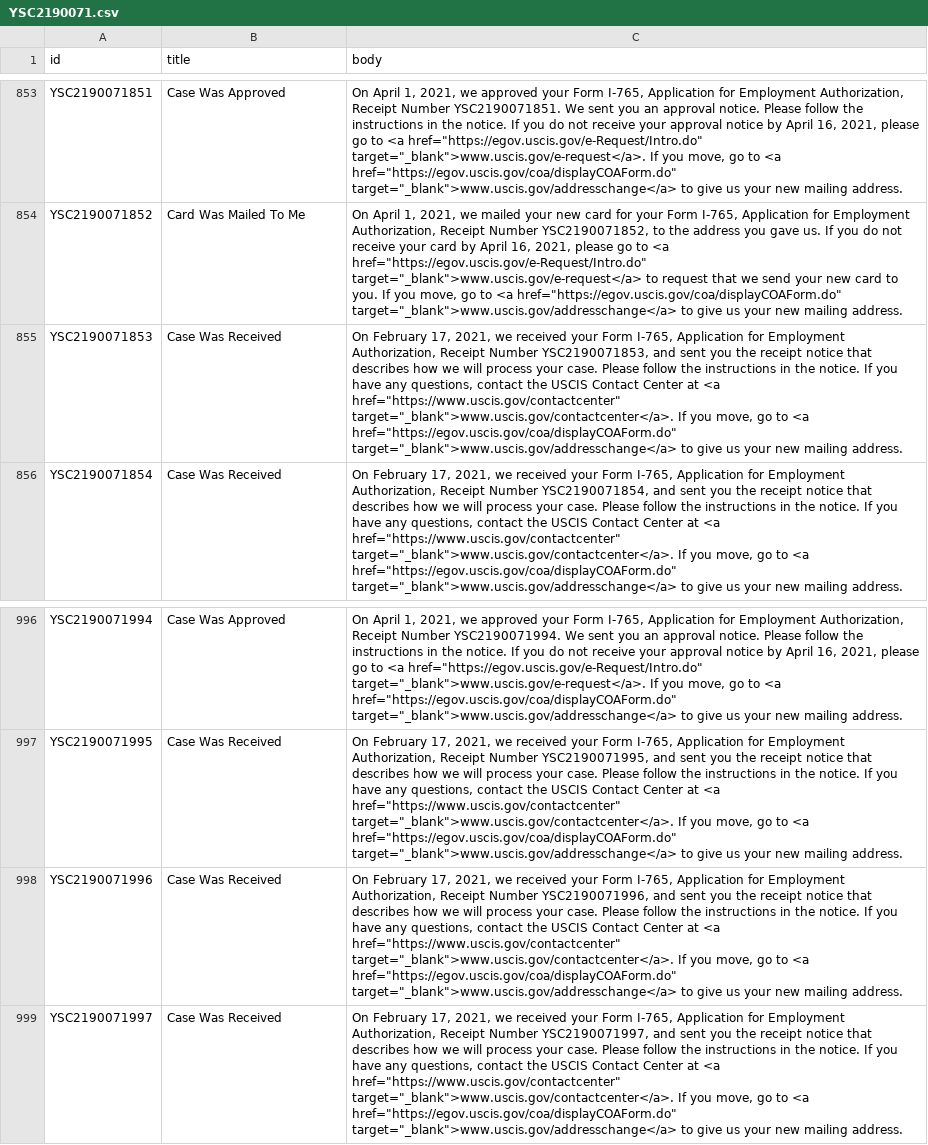
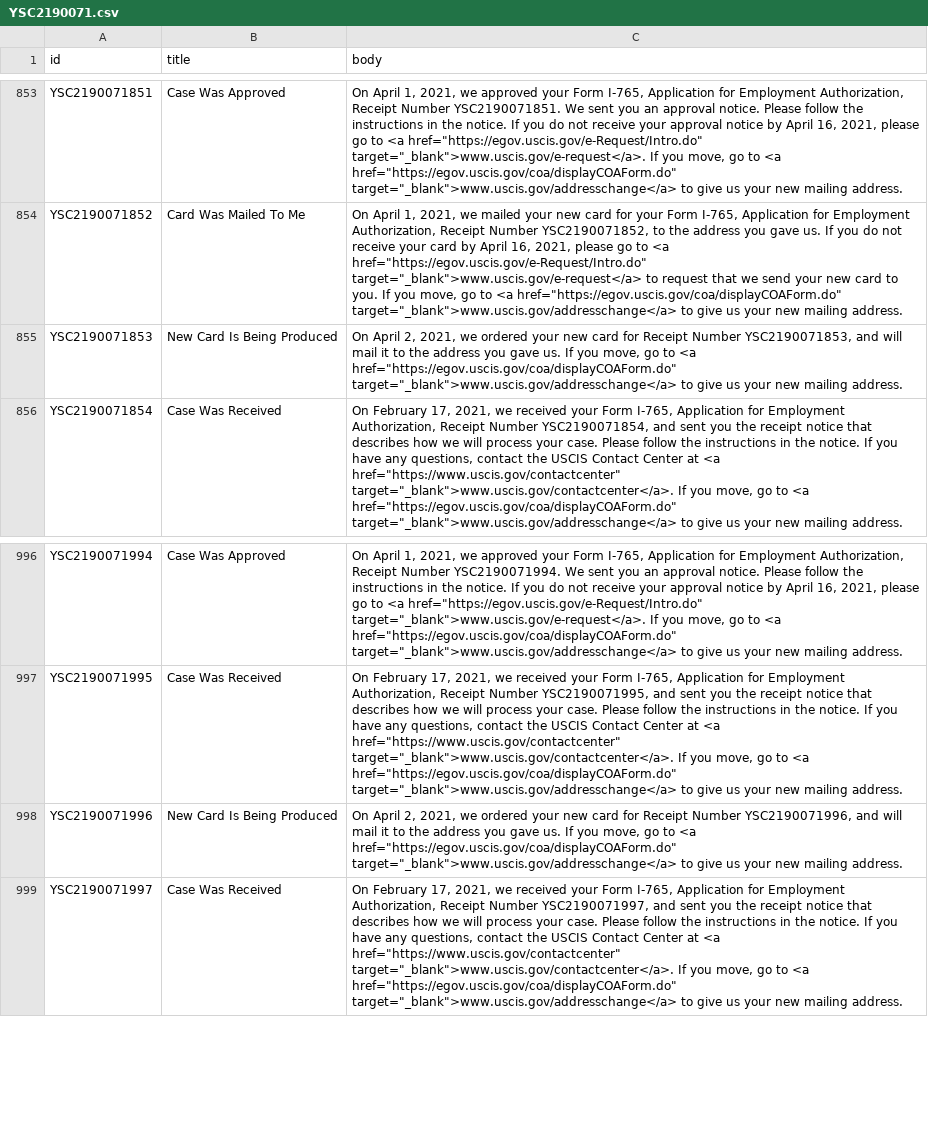
Before and after one commit to Shyamdeokr/opt-data, a CSV file: data/YSC2190071.csv, drawn as a sheet; only a part is shown, gaps mark what is left out; the diff names each change by its address in the sheet, - before the commit and + after, or states it on an @@ line.

```diff
--- a/data/YSC2190071.csv
+++ b/data/YSC2190071.csv
-B855 (title): Case Was Received
+B855 (title): New Card Is Being Produced
-C855 (body): On February 17, 2021, we received your Form I-765, Application for Employment Authorization, Receipt Number YSC2190071853, and sent you the receipt notice that describes how we will process your case. Please follow the instructions in the notice. If you have any questions, contact the USCIS Contact Center at <a href="https://www.uscis.gov/contactcenter" target="_blank">www.uscis.gov/contactcenter</a>. If you…
+C855 (body): On April 2, 2021, we ordered your new card for Receipt Number YSC2190071853, and will mail it to the address you gave us. If you…
-B998 (title): Case Was Received
+B998 (title): New Card Is Being Produced
-C998 (body): On February 17, 2021, we received your Form I-765, Application for Employment Authorization, Receipt Number YSC2190071996, and sent you the receipt notice that describes how we will process your case. Please follow the instructions in the notice. If you have any questions, contact the USCIS Contact Center at <a href="https://www.uscis.gov/contactcenter" target="_blank">www.uscis.gov/contactcenter</a>. If you…
+C998 (body): On April 2, 2021, we ordered your new card for Receipt Number YSC2190071996, and will mail it to the address you gave us. If you…
```
Also changed, not shown: data/YSC2190067.csv, data/YSC2190072.csv, 7 other files.
